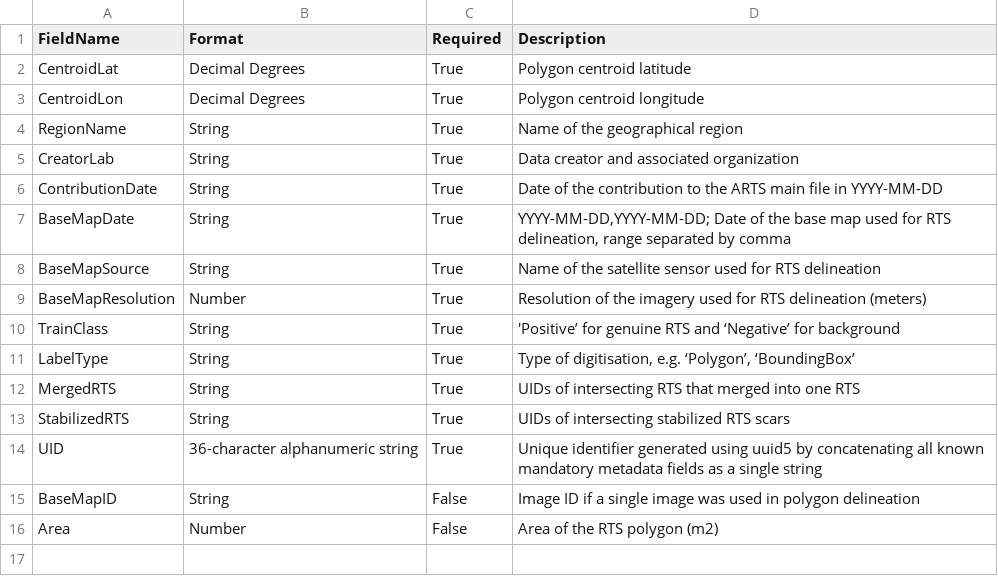
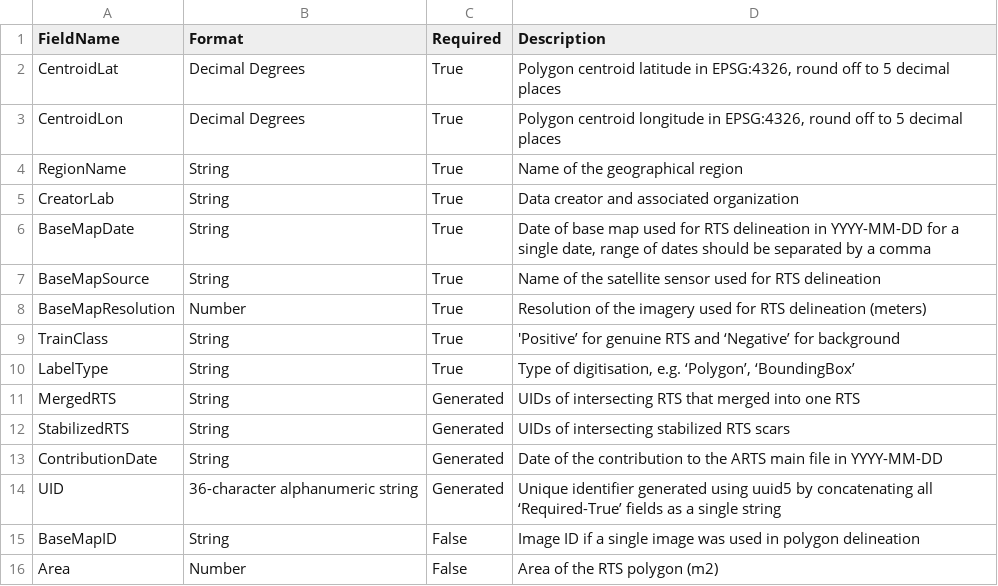
Before and after one commit to whrc/ARTS, a CSV file: Metadata_Format_Summary.csv, drawn as a sheet.

```diff
--- a/Metadata_Format_Summary.csv
+++ b/Metadata_Format_Summary.csv
@@ -1,8 +1,7 @@
 FieldName,Format,Required,Description
-CentroidLat,Decimal Degrees,True,Polygon centroid latitude
-CentroidLon,Decimal Degrees,True,Polygon centroid longitude
+CentroidLat,Decimal Degrees,True,"Polygon centroid latitude in EPSG:4326, round off to 5 decimal places"
+CentroidLon,Decimal Degrees,True,"Polygon centroid longitude in EPSG:4326, round off to 5 decimal places"
 RegionName,String,True,Name of the geographical region
 CreatorLab,String,True,Data creator and associated organization
-ContributionDate,String,True,Date of the contribution to the ARTS main file in YYYY-MM-DD
-BaseMapDate,String,True,"YYYY-MM-DD,YYYY-MM-DD; Date of the base map used for RTS delineation, range separated by comma"
+BaseMapDate,String,True,"Date of base map used for RTS delineation in YYYY-MM-DD for a single date, range of dates should be separated by a comma"
 BaseMapSource,String,True,Name of the satellite sensor used for RTS delineation
@@ -11,5 +10,6 @@ TrainClass,String,True,'Positive’ for genuine RTS and ‘Negative’ for backg
 LabelType,String,True,"Type of digitisation, e.g. ‘Polygon’, ‘BoundingBox’"
-MergedRTS,String,True,UIDs of intersecting RTS that merged into one RTS
-StabilizedRTS,String,True,UIDs of intersecting stabilized RTS scars
-UID,36-character alphanumeric string,True,Unique identifier generated using uuid5 by concatenating all known mandatory metadata fields as a single string
+MergedRTS,String,Generated,UIDs of intersecting RTS that merged into one RTS
+StabilizedRTS,String,Generated,UIDs of intersecting stabilized RTS scars
+ContributionDate,String,Generated,Date of the contribution to the ARTS main file in YYYY-MM-DD
+UID,36-character alphanumeric string,Generated,Unique identifier generated using uuid5 by concatenating all ‘Required-True’ fields as a single string
 BaseMapID,String,False,Image ID if a single image was used in polygon delineation
```
Also changed, not shown: 1 other file.
